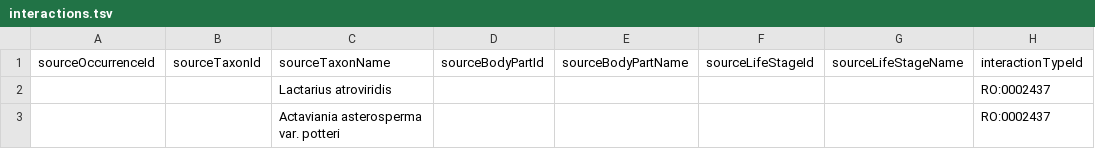
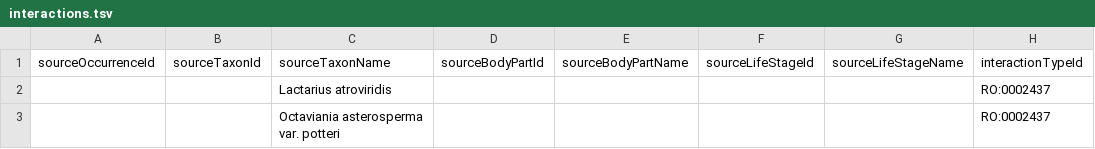
Before and after one commit to thebateslab/mycoportal, a TSV file: interactions.tsv, drawn as a sheet; only a part is shown; the diff names each change by its address in the sheet, - before the commit and + after, or states it on an @@ line.

Commit message:
Update interactions.tsv
Taxonomic name correction

```diff
--- a/interactions.tsv
+++ b/interactions.tsv
-C3: Actaviania asterosperma var. potteri
+C3: Octaviania asterosperma var. potteri
```
